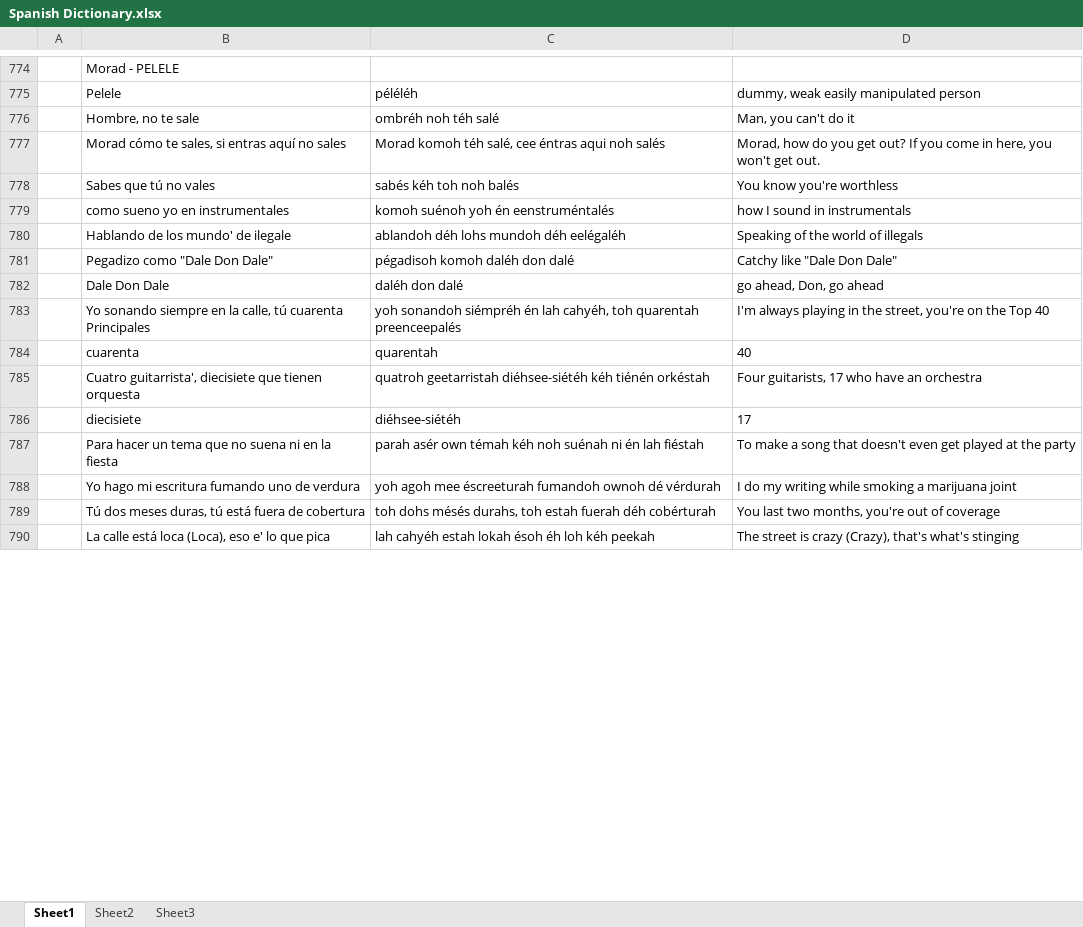
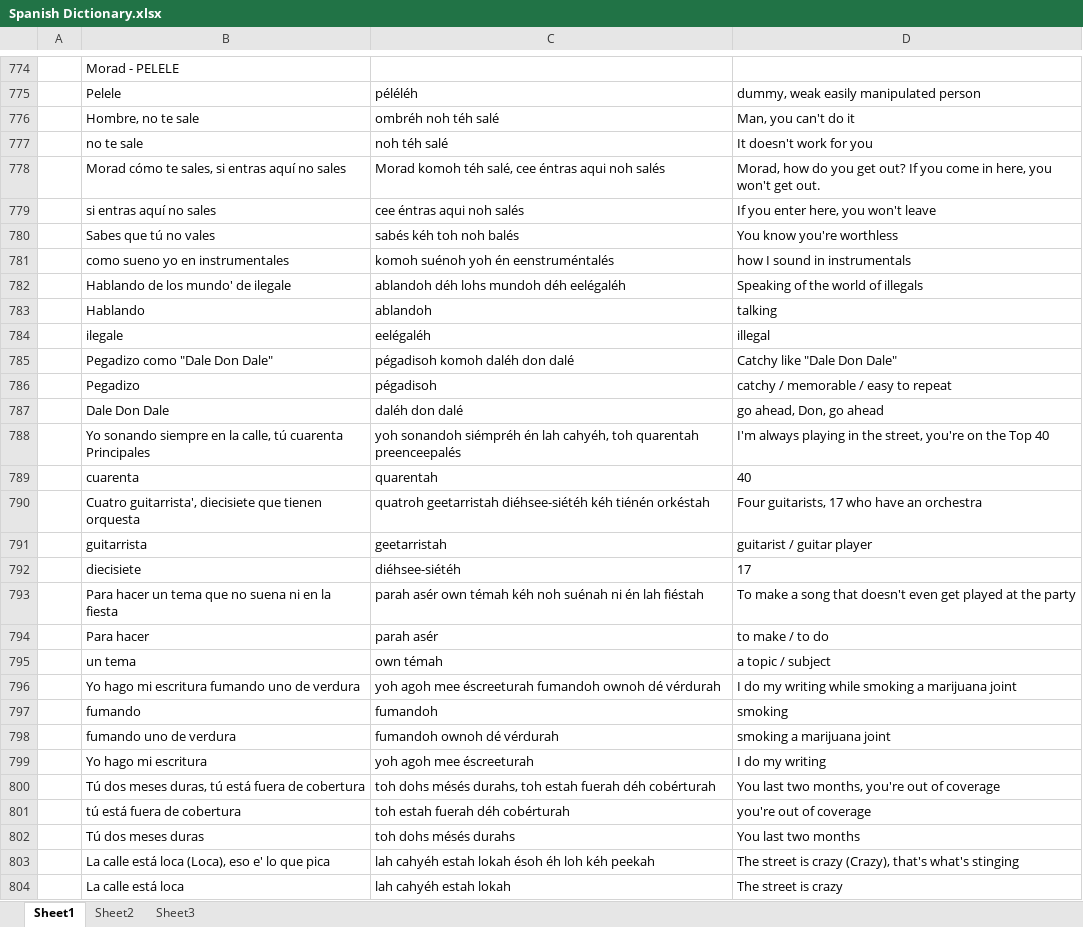
Before and after one commit to amkhal2/spanish, an Excel workbook: Spanish Dictionary.xlsx, sheet Sheet1, drawn as a sheet; only a part is shown, gaps mark what is left out; values as stored, in another font and other column widths than the file's, no borders; conditional formats not drawn; the diff covers the shown part only; the diff names each change by its address in the sheet, - before the commit and + after, or states it on an @@ line.

```diff
--- a/Spanish Dictionary.xlsx (sheet Sheet1)
+++ b/Spanish Dictionary.xlsx (sheet Sheet1)
+row 777:  | no te sale | noh téh salé | It doesn't work for you
+row 779:  | si entras aquí no sales | cee éntras aqui noh salés | If you enter here, you won't leave
+row 783:  | Hablando | ablandoh | talking
+row 784:  | ilegale | eelégaléh | illegal
+row 786:  | Pegadizo | pégadisoh | catchy / memorable / easy to repeat
+row 791:  | guitarrista | geetarristah | guitarist / guitar player
+row 794:  | Para hacer | parah asér | to make / to do
+row 795:  | un tema | own témah | a topic / subject
+row 797:  | fumando | fumandoh | smoking
+row 798:  | fumando uno de verdura | fumandoh ownoh dé vérdurah | smoking a marijuana joint
+row 799:  | Yo hago mi escritura | yoh agoh mee éscreeturah | I do my writing
+row 801:  | tú está fuera de cobertura | toh estah fuerah déh cobérturah | you're out of coverage
+row 802:  | Tú dos meses duras | toh dohs mésés durahs | You last two months
+row 804:  | La calle está loca | lah cahyéh estah lokah | The street is crazy
```
Also changed, not shown: 19 added rows, 2 edited cells and cell formats elsewhere in this sheet, 1 other file.
